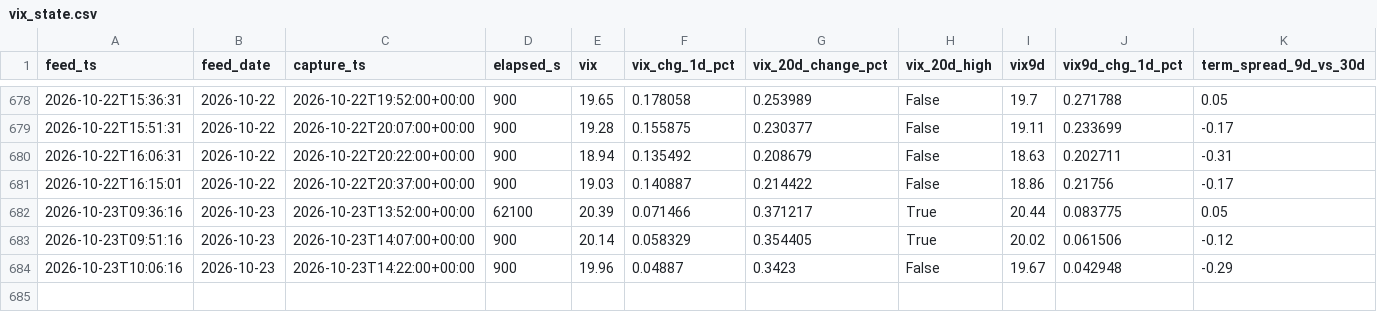
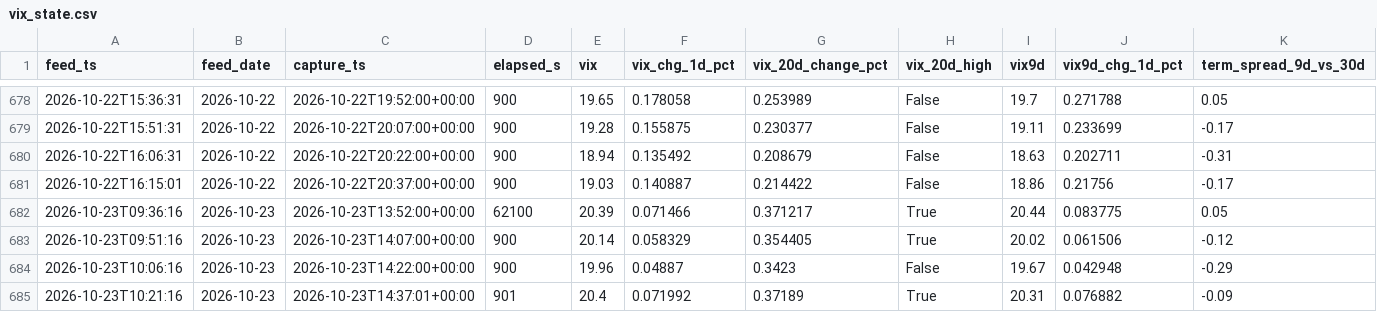
Before and after one commit to Emf2912147/GEX, a CSV file: history/vix_state.csv, drawn as a sheet; only a part is shown, gaps mark what is left out; rows hold the shown columns only; the diff names each change by its address in the sheet, - before the commit and + after, or states it on an @@ line.

```diff
--- a/history/vix_state.csv
+++ b/history/vix_state.csv
+row 685: 2026-10-23T10:21:16 | 2026-10-23 | 2026-10-23T14:37:01+00:00 | 901 | 20.4 | 0.071992 | 0.37189 | True | 20.31 | 0.076882 | -0.09
```
Also changed, not shown: history/intraday_state.csv, 12 other files.
